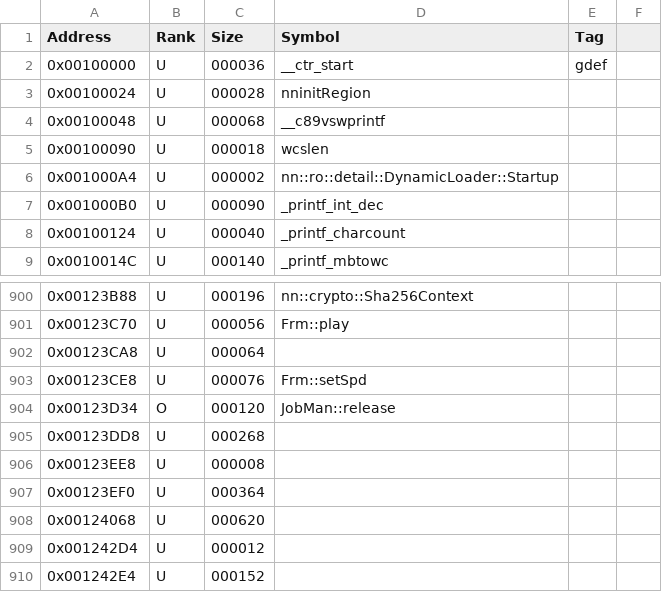
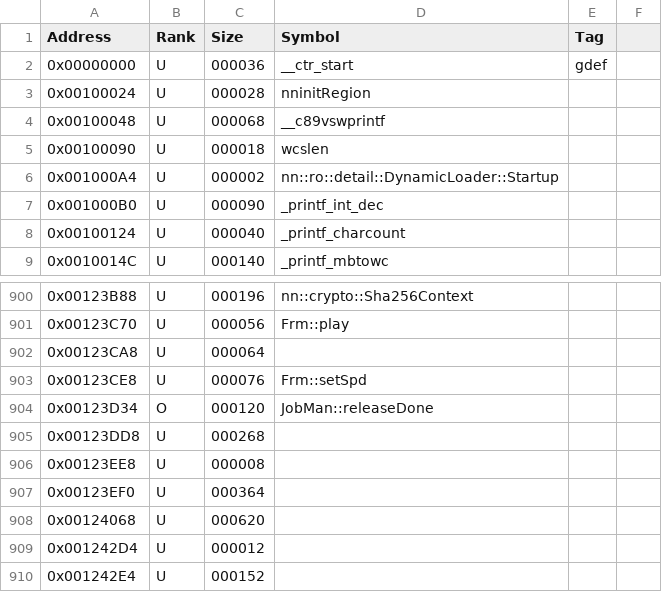
Before and after one commit to Mario-and-Luigi-3Ds-R-D/MILLI4C, a CSV file: data/US_1.0/redspark_functions.csv, drawn as a sheet; only a part is shown, gaps mark what is left out.

```diff
--- a/data/US_1.0/redspark_functions.csv
+++ b/data/US_1.0/redspark_functions.csv
@@ -1,3 +1,3 @@
 Address,Rank,Size,Symbol,Tag
-0x00100000,U,000036,__ctr_start,gdef
+0x00000000,U,000036,__ctr_start,gdef
 0x00100024,U,000028,nninitRegion,
@@ -903,3 +903,3 @@ Address,Rank,Size,Symbol,Tag
 0x00123CE8,U,000076,Frm::setSpd,
-0x00123D34,O,000120,JobMan::release,
+0x00123D34,O,000120,JobMan::releaseDone,
 0x00123DD8,U,000268,,
```
Also changed, not shown: 56 other files.
